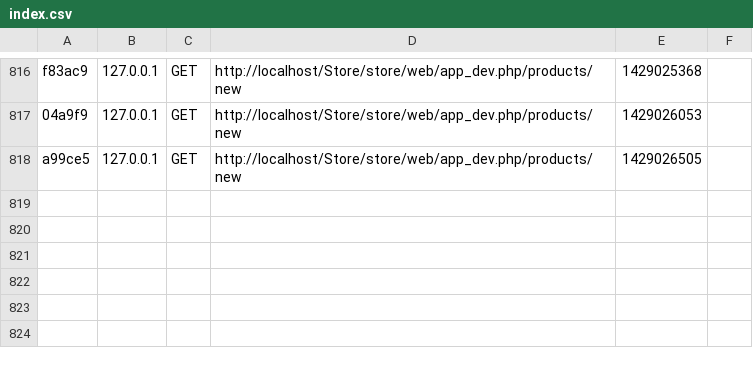
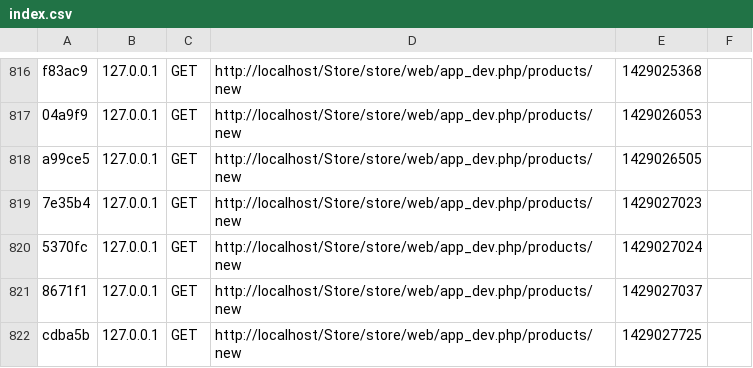
Before and after one commit to Jeremy95/3WProjectSymfony, a CSV file: store/app/cache/dev/profiler/index.csv, drawn as a sheet; only a part is shown, gaps mark what is left out.

```diff
--- a/store/app/cache/dev/profiler/index.csv
+++ b/store/app/cache/dev/profiler/index.csv
@@ -818 +818,5 @@ f83ac9,127.0.0.1,GET,http://localhost/Store/store/web/app_dev.php/products/new,1
 a99ce5,127.0.0.1,GET,http://localhost/Store/store/web/app_dev.php/products/new,1429026505,
+7e35b4,127.0.0.1,GET,http://localhost/Store/store/web/app_dev.php/products/new,1429027023,
+5370fc,127.0.0.1,GET,http://localhost/Store/store/web/app_dev.php/products/new,1429027024,
+8671f1,127.0.0.1,GET,http://localhost/Store/store/web/app_dev.php/products/new,1429027037,
+cdba5b,127.0.0.1,GET,http://localhost/Store/store/web/app_dev.php/products/new,1429027725,
```
Also changed, not shown: 2 other files.
